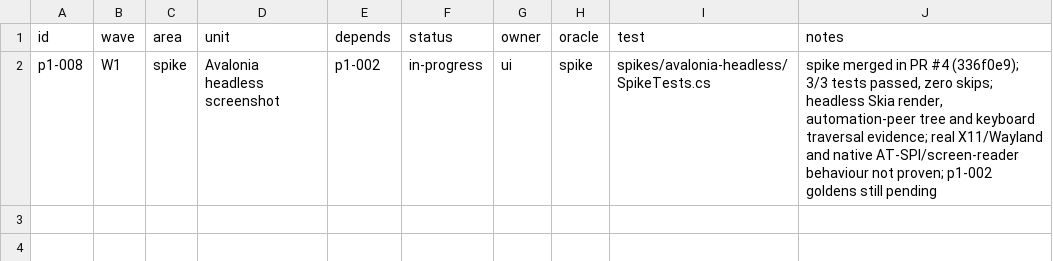
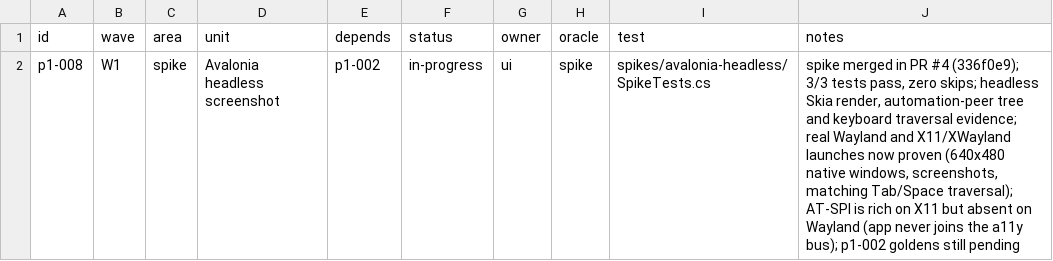
Before and after one commit to seanburkes/playnite-linux, a TSV file: docs/port/units/p1-008.queue.tsv, drawn as a sheet.

```diff
--- a/docs/port/units/p1-008.queue.tsv
+++ b/docs/port/units/p1-008.queue.tsv
@@ -1,2 +1,2 @@
 id	wave	area	unit	depends	status	owner	oracle	test	notes
-p1-008	W1	spike	Avalonia headless screenshot	p1-002	in-progress	ui	spike	spikes/avalonia-headless/SpikeTests.cs	spike merged in PR #4 (336f0e9); 3/3 tests passed, zero skips; headless Skia render, automation-peer tree and keyboard traversal evidence; real X11/Wayland and native AT-SPI/screen-reader behaviour not proven; p1-002 goldens still pending
+p1-008	W1	spike	Avalonia headless screenshot	p1-002	in-progress	ui	spike	spikes/avalonia-headless/SpikeTests.cs	spike merged in PR #4 (336f0e9); 3/3 tests pass, zero skips; headless Skia render, automation-peer tree and keyboard traversal evidence; real Wayland and X11/XWayland launches now proven (640x480 native windows, screenshots, matching Tab/Space traversal); AT-SPI is rich on X11 but absent on Wayland (app never joins the a11y bus); p1-002 goldens still pending
```
Also changed, not shown: docs/port/units/p1-008.ledger.tsv, 8 other files.
